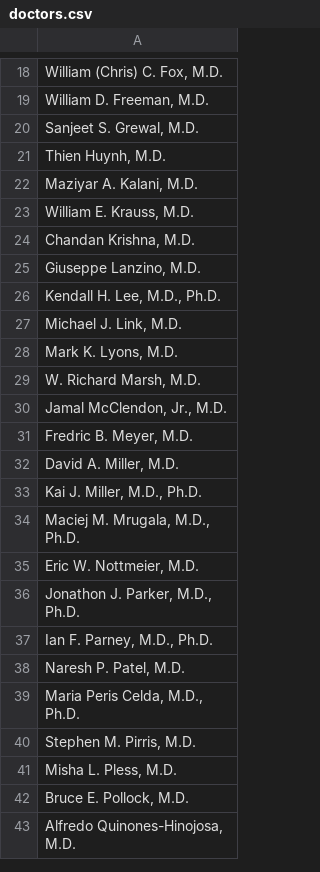
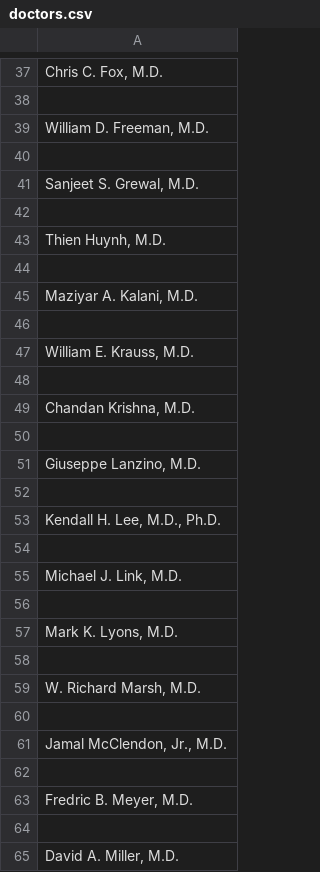
Before and after one commit to justinhyou/mayo-department-scrape, a CSV file: doctors.csv, drawn as a sheet; only a part is shown, gaps mark what is left out; the shorter side is filled out with more unchanged rows; addresses are those after the commit; the diff covers the shown part only; the diff names each change by its address in the sheet, - before the commit and + after, or states it on an @@ line.

```diff
--- a/doctors.csv
+++ b/doctors.csv
-A37: William (Chris) C. Fox, M.D.
+A37: Chris C. Fox, M.D.
+row 38: (empty)
+row 40: (empty)
+row 42: (empty)
+row 44: (empty)
+row 46: (empty)
+row 48: (empty)
+row 50: (empty)
+row 52: (empty)
+row 54: (empty)
+row 56: (empty)
+row 58: (empty)
+row 60: (empty)
+row 62: (empty)
+row 64: (empty)
```
Also changed, not shown: 41 added rows and 3 edited cells elsewhere in this file, 3 other files.
